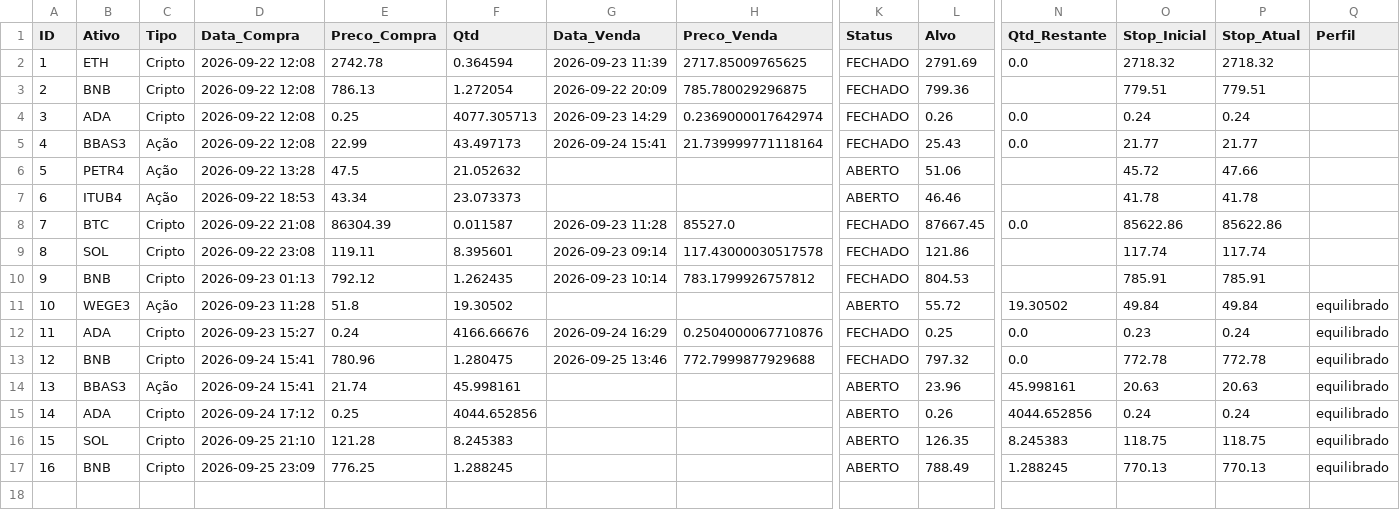
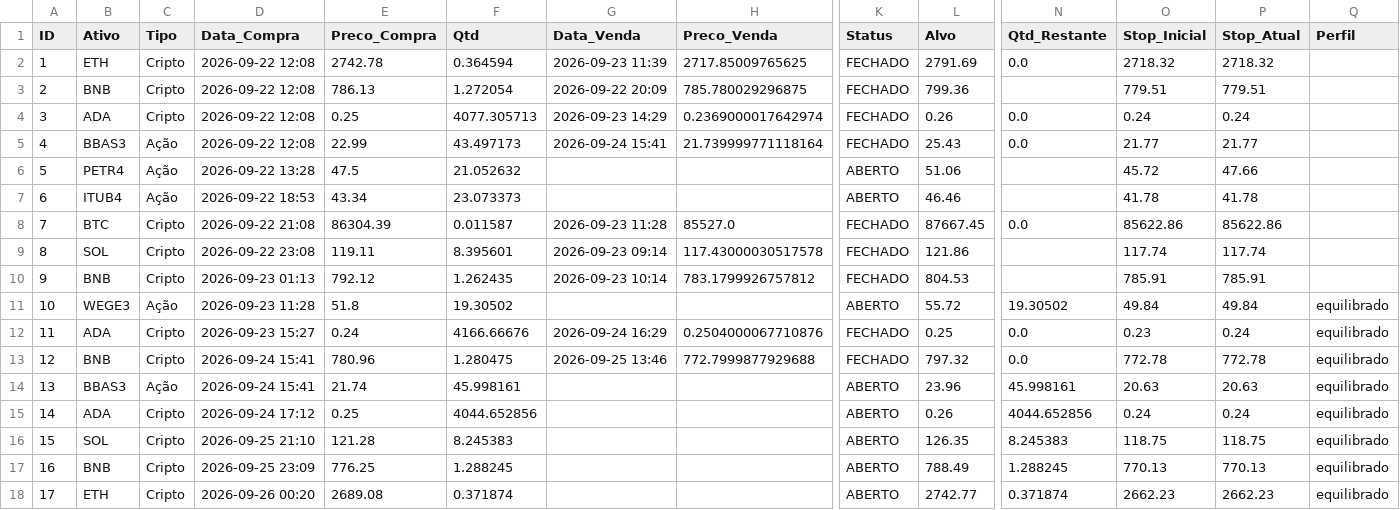
Before and after one commit to Fellipe628/Robo-trader-, a CSV file: portfolio.csv, drawn as a sheet; only a part is shown, gaps mark what is left out; rows hold the shown columns only; the diff names each change by its address in the sheet, - before the commit and + after, or states it on an @@ line.

```diff
--- a/portfolio.csv
+++ b/portfolio.csv
+row 18: 17 | ETH | Cripto | 2026-09-26 00:20 | 2689.08 | 0.371874 |  |  | ABERTO | 2742.77 | 0.371874 | 2662.23 | 2662.23 | equilibrado
```
Also changed, not shown: historico_sinais.csv.
